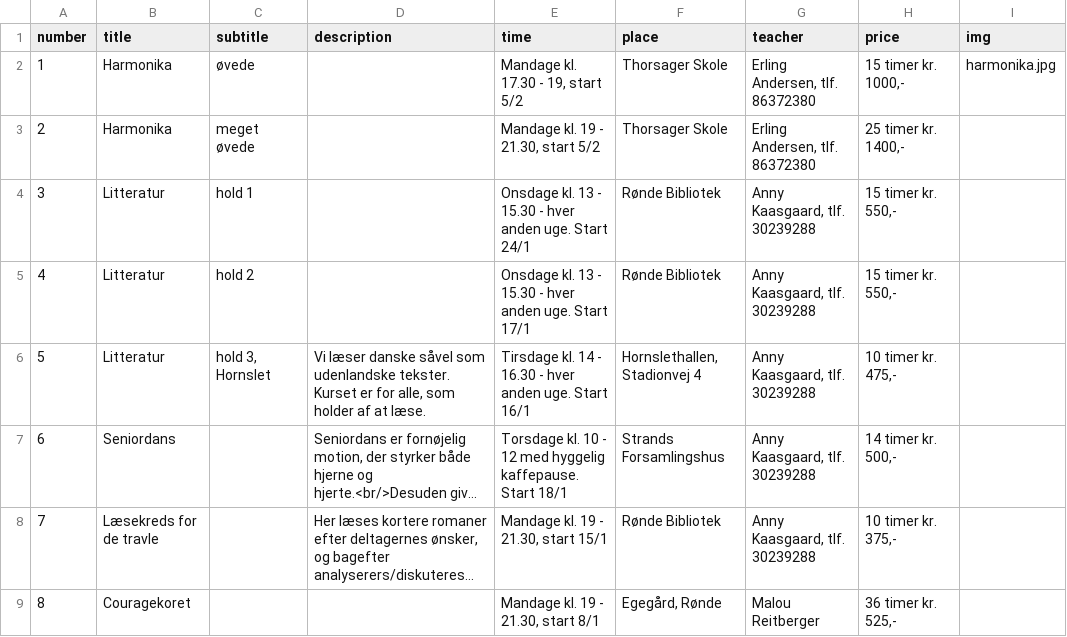
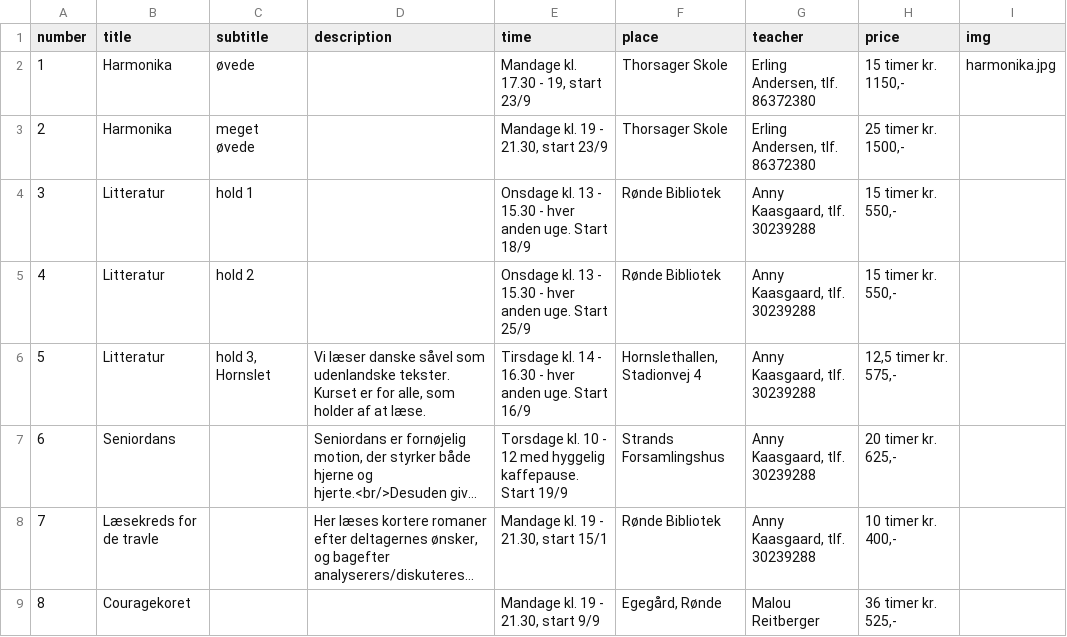
Before and after one commit to nickelsen/dag-aftenskolen.dk, a CSV file: _data/courses.csv, drawn as a sheet; long unchanged cells end in …; the diff names each change by its address in the sheet, - before the commit and + after, or states it on an @@ line.

Commit message:
Kurser

```diff
--- a/_data/courses.csv
+++ b/_data/courses.csv
-E2 (time): Mandage kl. 17.30 - 19, start 5/2
+E2 (time): Mandage kl. 17.30 - 19, start 23/9
-H2 (price): 15 timer kr. 1000,-
+H2 (price): 15 timer kr. 1150,-
-E3 (time): Mandage kl. 19 - 21.30, start 5/2
+E3 (time): Mandage kl. 19 - 21.30, start 23/9
-H3 (price): 25 timer kr. 1400,-
+H3 (price): 25 timer kr. 1500,-
-E4 (time): …uge. Start 24/1
+E4 (time): …uge. Start 18/9
-E5 (time): …uge. Start 17/1
+E5 (time): …uge. Start 25/9
-E6 (time): …uge. Start 16/1
+E6 (time): …uge. Start 16/9
-H6 (price): 10 timer kr. 475,-
+H6 (price): 12,5 timer kr. 575,-
-E7 (time): …kaffepause. Start 18/1
+E7 (time): …kaffepause. Start 19/9
-H7 (price): 14 timer kr. 500,-
+H7 (price): 20 timer kr. 625,-
-H8 (price): 10 timer kr. 375,-
+H8 (price): 10 timer kr. 400,-
-E9 (time): Mandage kl. 19 - 21.30, start 8/1
+E9 (time): Mandage kl. 19 - 21.30, start 9/9
```
